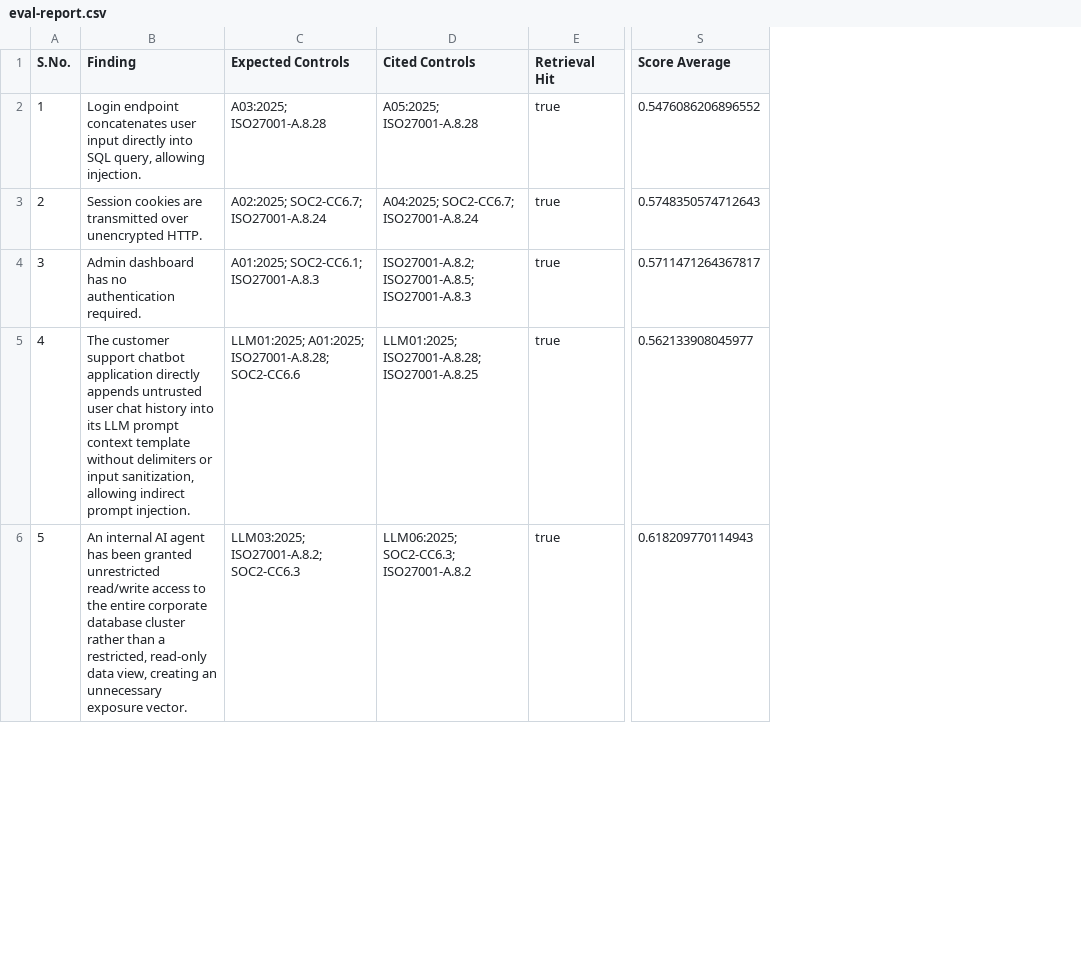
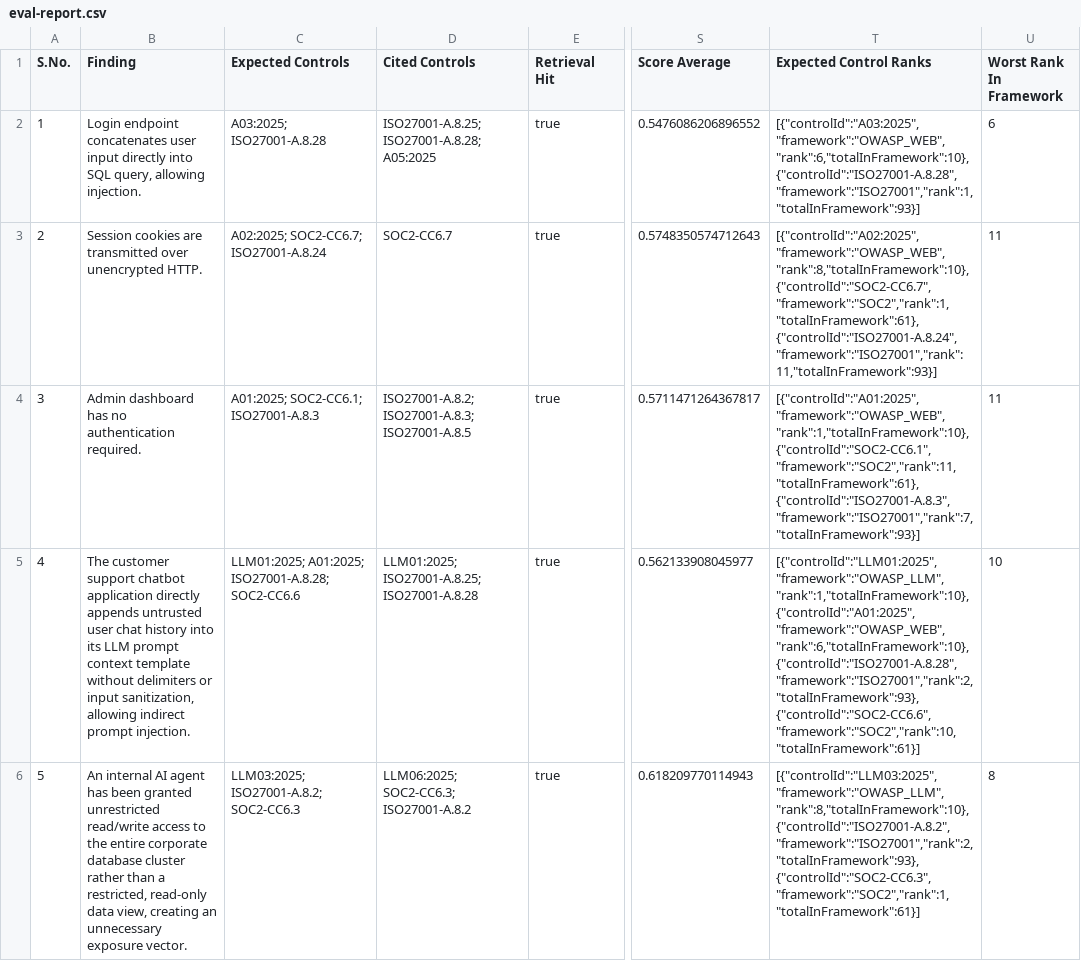
Before and after one commit to Mythri-27/Compliance-Assistant, a CSV file: eval-report.csv, drawn as a sheet; only a part is shown, gaps mark what is left out; the diff covers the shown part only; the diff names each change by its address in the sheet, - before the commit and + after, or states it on an @@ line.

Commit message:
retrieved controls are ranked based on scores to decide on 'N', expected controls are corrected in eval-set json

```diff
--- a/eval-report.csv
+++ b/eval-report.csv
+column T (Expected Control Ranks), rows 2-6: [{"controlId":"A03:2025","framework":"OWASP_WEB","rank":6,"totalInFramework":10},{"controlId":"ISO27001-A.8.28","framework":"ISO27001","rank":1,"totalInFramework":93}] | [{"controlId":"A02:2025","framework":"OWASP_WEB","rank":8,"totalInFramework":10},{"controlId":"SOC2-CC6.7","framework":"SOC2","rank":1,"totalInFramework":61},{"controlId":"ISO27001-A.8.24","framework":"ISO27001","rank":11,"totalInFramework":93}] | [{"controlId":"A01:2025","framework":"OWASP_WEB","rank":1,"totalInFramework":10},{"controlId":"SOC2-CC6.1","framework":"SOC2","rank":11,"totalInFramework":61},{"controlId":"ISO27001-A.8.3","framework":"ISO27001","rank":7,"totalInFramework":93}] | [{"controlId":"LLM01:2025","framework":"OWASP_LLM","rank":1,"totalInFramework":10},{"controlId":"A01:2025","framework":"OWASP_WEB","rank":6,"totalInFramework":10},{"controlId":"ISO27001-A.8.28","framework":"ISO27001","rank":2,"totalInFramework":93},{"controlId":"SOC2-CC6.6","framework":"SOC2","rank":10,"totalInFramework":61}] | [{"controlId":"LLM03:2025","framework":"OWASP_LLM","rank":8,"totalInFramework":10},{"controlId":"ISO27001-A.8.2","framework":"ISO27001","rank":2,"totalInFramework":93},{"controlId":"SOC2-CC6.3","framework":"SOC2","rank":1,"totalInFramework":61}]
+column U (Worst Rank In Framework), rows 2-6: 6 | 11 | 11 | 10 | 8
-D2 (Cited Controls): A05:2025; ISO27001-A.8.28
+D2 (Cited Controls): ISO27001-A.8.25; ISO27001-A.8.28; A05:2025
-D3 (Cited Controls): A04:2025; SOC2-CC6.7; ISO27001-A.8.24
+D3 (Cited Controls): SOC2-CC6.7
-D4 (Cited Controls): ISO27001-A.8.2; ISO27001-A.8.5; ISO27001-A.8.3
+D4 (Cited Controls): ISO27001-A.8.2; ISO27001-A.8.3; ISO27001-A.8.5
-D5 (Cited Controls): LLM01:2025; ISO27001-A.8.28; ISO27001-A.8.25
+D5 (Cited Controls): LLM01:2025; ISO27001-A.8.25; ISO27001-A.8.28
```
Also changed, not shown: 8 edited cells elsewhere in this file, 4 other files.
